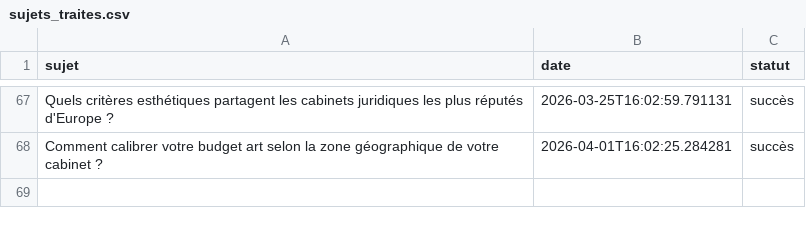
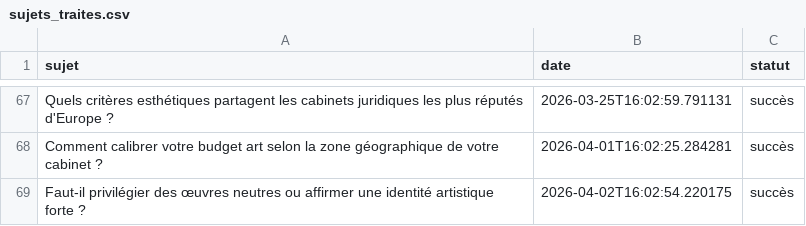
Before and after one commit to Metalosmose21/Cabinet-avocat-1-, a CSV file: sujets_traites.csv, drawn as a sheet; only a part is shown, gaps mark what is left out.

```diff
--- a/sujets_traites.csv
+++ b/sujets_traites.csv
@@ -68 +68,2 @@ Quels critères esthétiques partagent les cabinets juridiques les plus réputé
 Comment calibrer votre budget art selon la zone géographique de votre cabinet ?,2026-04-01T16:02:25.284281,succès
+Faut-il privilégier des œuvres neutres ou affirmer une identité artistique forte ?,2026-04-02T16:02:54.220175,succès
```
Also changed, not shown: sujets.csv.
